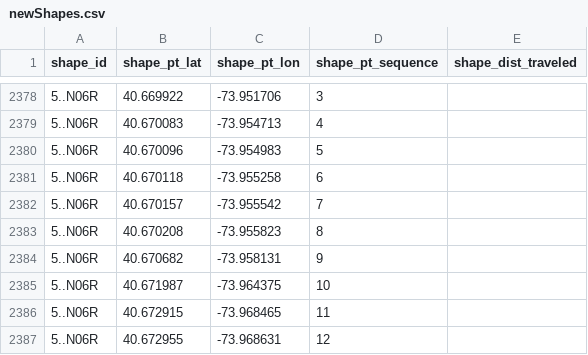
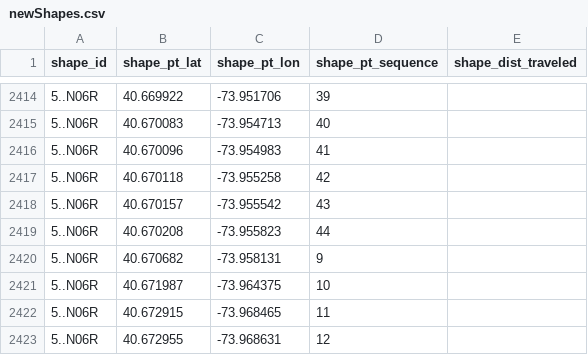
Before and after one commit to dixonscottr/ontherails, a CSV file: lib/seeds/newShapes.csv, drawn as a sheet; only a part is shown, gaps mark what is left out; the diff covers the shown part only.

```diff
--- a/lib/seeds/newShapes.csv
+++ b/lib/seeds/newShapes.csv
@@ -2378,7 +2414,7 @@ shape_id,shape_pt_lat,shape_pt_lon,shape_pt_sequence,shape_dist_traveled
-5..N06R,40.669922,-73.951706,3,
-5..N06R,40.670083,-73.954713,4,
-5..N06R,40.670096,-73.954983,5,
-5..N06R,40.670118,-73.955258,6,
-5..N06R,40.670157,-73.955542,7,
-5..N06R,40.670208,-73.955823,8,
+5..N06R,40.669922,-73.951706,39,
+5..N06R,40.670083,-73.954713,40,
+5..N06R,40.670096,-73.954983,41,
+5..N06R,40.670118,-73.955258,42,
+5..N06R,40.670157,-73.955542,43,
+5..N06R,40.670208,-73.955823,44,
 5..N06R,40.670682,-73.958131,9,
```
Also changed, not shown: 36 added rows and 6 edited cells elsewhere in this file, 6 other files.
